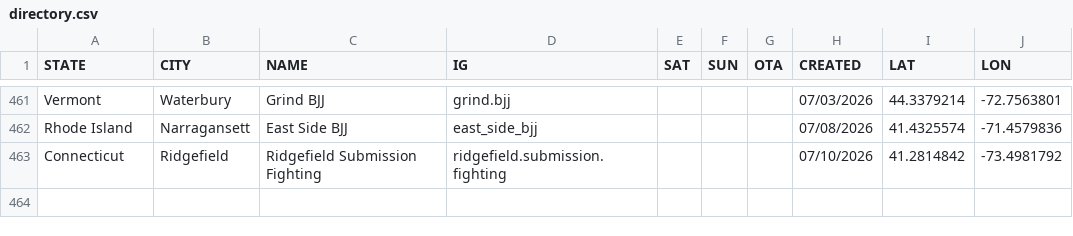
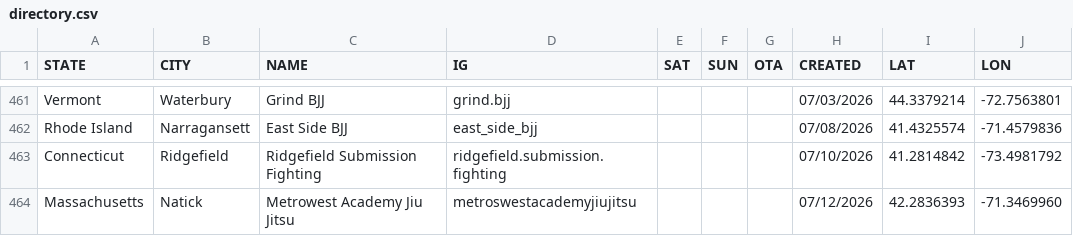
Before and after one commit to anyjiujitsu/anyjiujitsu.github.io, a CSV file: directory.csv, drawn as a sheet; only a part is shown, gaps mark what is left out; the diff names each change by its address in the sheet, - before the commit and + after, or states it on an @@ line.

Commit message:
Append directory row (2026-07-12T17:52:50.498Z)

```diff
--- a/directory.csv
+++ b/directory.csv
+row 464: Massachusetts | Natick | Metrowest Academy Jiu Jitsu | metroswestacademyjiujitsu |  |  |  | 07/12/2026 | 42.2836393 | -71.3469960
```
